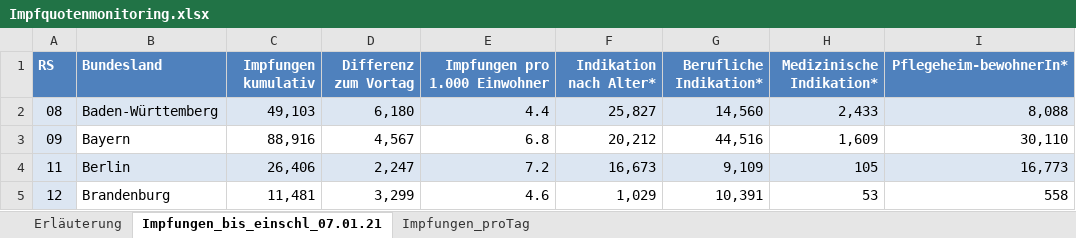
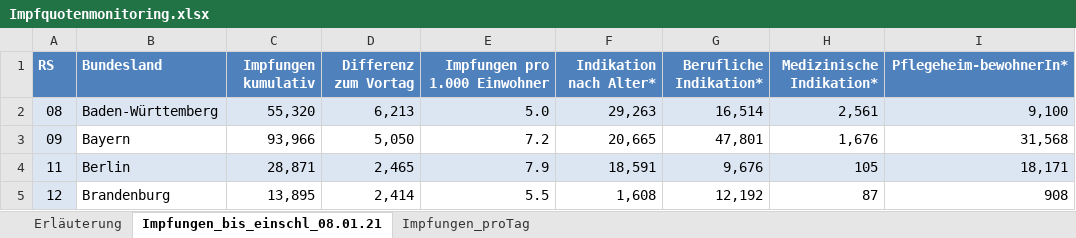
Before and after one commit to GarunWindtotem/Auswertung_Covid_19, an Excel workbook: input/Impfquotenmonitoring.xlsx, sheet Impfungen_bis_einschl_08.01.21, drawn as a sheet; only a part is shown; values as stored, in another font and other column widths than the file's, no borders; the diff covers the shown part only; the diff names each change by its address in the sheet, - before the commit and + after, or states it on an @@ line.

```diff
--- a/input/Impfquotenmonitoring.xlsx (sheet Impfungen_bis_einschl_08.01.21)
+++ b/input/Impfquotenmonitoring.xlsx (sheet Impfungen_bis_einschl_08.01.21)
-sheet tab: Impfungen_bis_einschl_07.01.21
+sheet tab: Impfungen_bis_einschl_08.01.21
-C2 (Impfungen kumulativ): 49,103
+C2 (Impfungen kumulativ): 55,320
-D2 (Differenz zum Vortag): 6,180
+D2 (Differenz zum Vortag): 6,213
-E2 (Impfungen pro 1.000 Einwohner): 4.4
+E2 (Impfungen pro 1.000 Einwohner): 5.0
-F2 (Indikation nach Alter*): 25,827
+F2 (Indikation nach Alter*): 29,263
-G2 (Berufliche Indikation*): 14,560
+G2 (Berufliche Indikation*): 16,514
-H2 (Medizinische Indikation*): 2,433
+H2 (Medizinische Indikation*): 2,561
-I2 (Pflegeheim-bewohnerIn*): 8,088
+I2 (Pflegeheim-bewohnerIn*): 9,100
-C3 (Impfungen kumulativ): 88,916
+C3 (Impfungen kumulativ): 93,966
-D3 (Differenz zum Vortag): 4,567
+D3 (Differenz zum Vortag): 5,050
-E3 (Impfungen pro 1.000 Einwohner): 6.8
+E3 (Impfungen pro 1.000 Einwohner): 7.2
-F3 (Indikation nach Alter*): 20,212
+F3 (Indikation nach Alter*): 20,665
-G3 (Berufliche Indikation*): 44,516
+G3 (Berufliche Indikation*): 47,801
-H3 (Medizinische Indikation*): 1,609
+H3 (Medizinische Indikation*): 1,676
-I3 (Pflegeheim-bewohnerIn*): 30,110
+I3 (Pflegeheim-bewohnerIn*): 31,568
-C4 (Impfungen kumulativ): 26,406
+C4 (Impfungen kumulativ): 28,871
-D4 (Differenz zum Vortag): 2,247
+D4 (Differenz zum Vortag): 2,465
-E4 (Impfungen pro 1.000 Einwohner): 7.2
+E4 (Impfungen pro 1.000 Einwohner): 7.9
-F4 (Indikation nach Alter*): 16,673
+F4 (Indikation nach Alter*): 18,591
-G4 (Berufliche Indikation*): 9,109
+G4 (Berufliche Indikation*): 9,676
-I4 (Pflegeheim-bewohnerIn*): 16,773
+I4 (Pflegeheim-bewohnerIn*): 18,171
-C5 (Impfungen kumulativ): 11,481
+C5 (Impfungen kumulativ): 13,895
-D5 (Differenz zum Vortag): 3,299
+D5 (Differenz zum Vortag): 2,414
-E5 (Impfungen pro 1.000 Einwohner): 4.6
+E5 (Impfungen pro 1.000 Einwohner): 5.5
-F5 (Indikation nach Alter*): 1,029
+F5 (Indikation nach Alter*): 1,608
-G5 (Berufliche Indikation*): 10,391
+G5 (Berufliche Indikation*): 12,192
-H5 (Medizinische Indikation*): 53
+H5 (Medizinische Indikation*): 87
-I5 (Pflegeheim-bewohnerIn*): 558
+I5 (Pflegeheim-bewohnerIn*): 908
```
Also changed, not shown: 1 added row, 1 removed row and 80 edited cells elsewhere in this sheet, sheet Impfungen_proTag, sheet Erläuterung, 18 other files.
